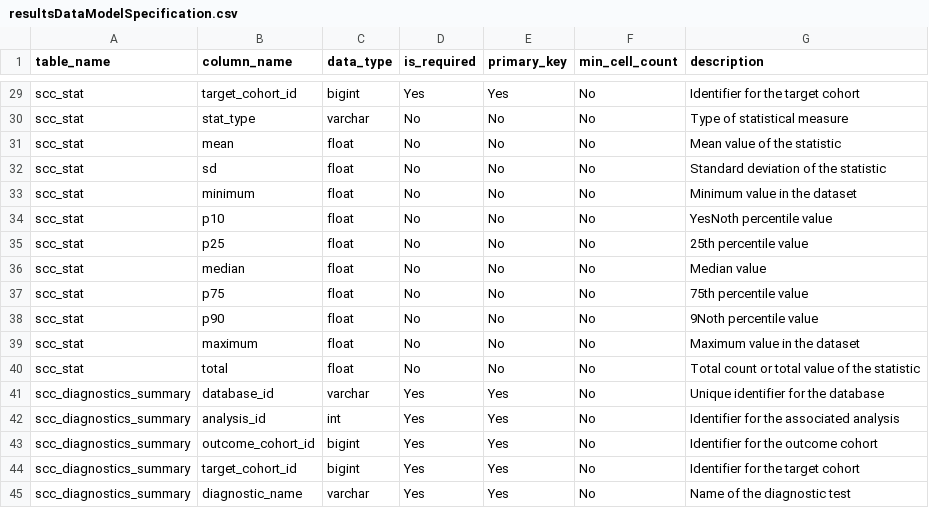
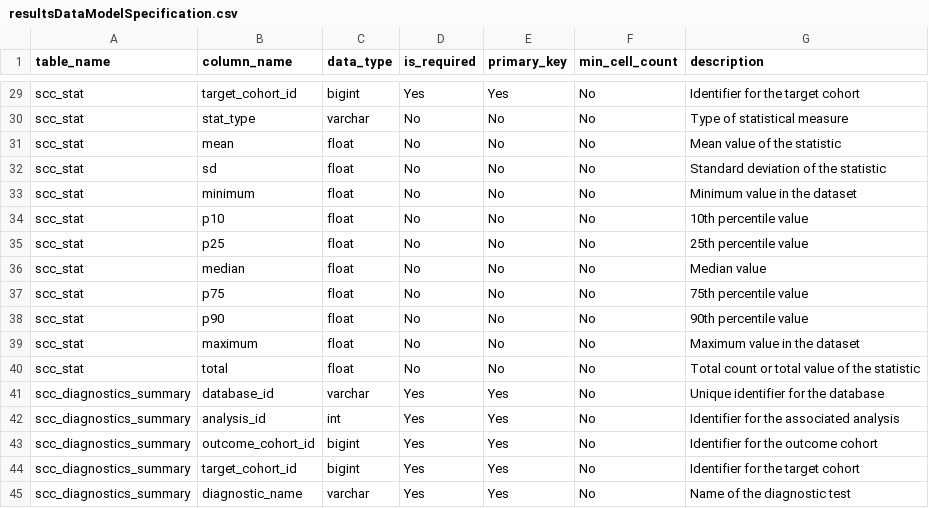
Before and after one commit to OHDSI/SelfControlledCohort, a CSV file: inst/resultsDataModelSpecification.csv, drawn as a sheet; only a part is shown, gaps mark what is left out.

Commit message:
Update resultsDataModelSpecification.csv

```diff
--- a/inst/resultsDataModelSpecification.csv
+++ b/inst/resultsDataModelSpecification.csv
@@ -33,3 +33,3 @@ scc_stat,sd,float,No,No,No,Standard deviation of the statistic
 scc_stat,minimum,float,No,No,No,Minimum value in the dataset
-scc_stat,p10,float,No,No,No,YesNoth percentile value
+scc_stat,p10,float,No,No,No,10th percentile value
 scc_stat,p25,float,No,No,No,25th percentile value
@@ -37,3 +37,3 @@ scc_stat,median,float,No,No,No,Median value
 scc_stat,p75,float,No,No,No,75th percentile value
-scc_stat,p90,float,No,No,No,9Noth percentile value
+scc_stat,p90,float,No,No,No,90th percentile value
 scc_stat,maximum,float,No,No,No,Maximum value in the dataset
```
